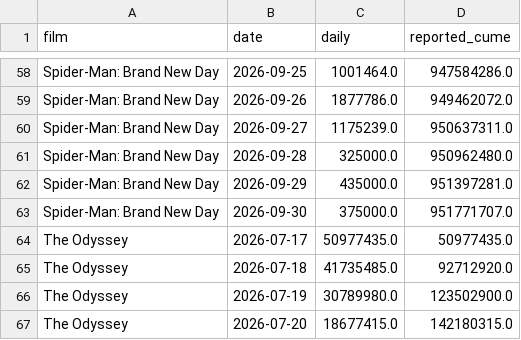
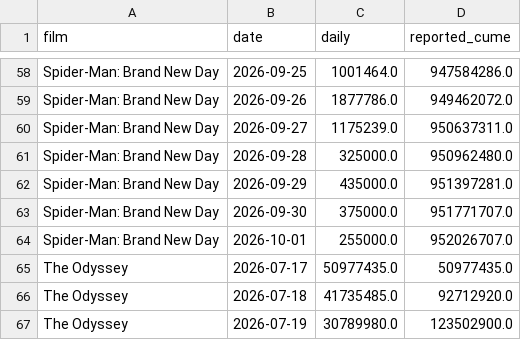
Before and after one commit to deebska/mlb-breakout-predictor, a CSV file: bo_data/dailies.csv, drawn as a sheet; only a part is shown, gaps mark what is left out; the shorter side is filled out with more unchanged rows; the diff names each change by its address in the sheet, - before the commit and + after, or states it on an @@ line.

```diff
--- a/bo_data/dailies.csv
+++ b/bo_data/dailies.csv
+row 64: Spider-Man: Brand New Day | 2026-10-01 | 255000.0 | 952026707.0
```
Also changed, not shown: 6 other files.
